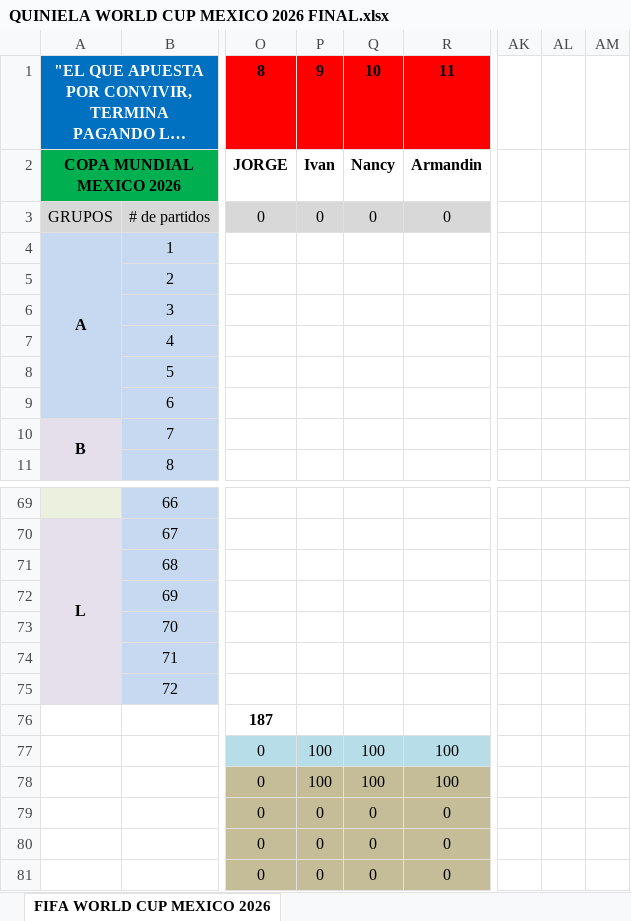
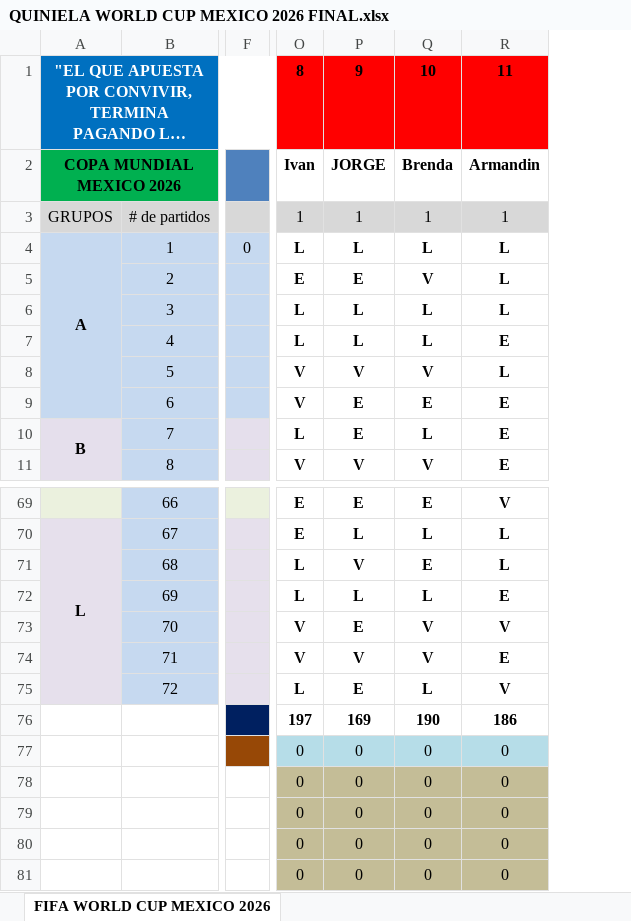
Before and after one commit to limondeagua-svg/Quiniela-World-Cup-Mexico-2026, an Excel workbook: QUINIELA WORLD CUP MEXICO 2026 FINAL.xlsx, sheet FIFA WORLD CUP MEXICO 2026, drawn as a sheet; only a part is shown, gaps mark what is left out; long unchanged cells end in …; values as stored, in another font and other column widths than the file's, no borders; conditional formats not drawn; removed rows and columns are numbered as before the commit, all else as after; rows hold the shown columns only; the diff covers the shown part only; the diff names each change by its address in the sheet, - before the commit and + after, or states it on an @@ line.

Commit message:
Add files via upload

```diff
--- a/QUINIELA WORLD CUP MEXICO 2026 FINAL.xlsx (sheet FIFA WORLD CUP MEXICO 2026)
+++ b/QUINIELA WORLD CUP MEXICO 2026 FINAL.xlsx (sheet FIFA WORLD CUP MEXICO 2026)
+column F, row 4: 0
-column O, rows 1-3: 8 | JORGE | 0; row 76: 187; rows 79-81: all 0
-column P, rows 1-3: 9 | Ivan | 0; rows 79-81: all 0
-column Q, rows 1-3: 10 | Nancy | 0; rows 79-81: all 0
-column R, rows 1-3: 11 | Armandin | 0; rows 79-81: all 0
+column O, rows 1-11: 8 | Ivan | 1 | L | E | L | L | V | V | L | V; rows 69-76: E | E | L | L | V | V | L | 197; rows 79-81: all 0
+column P, rows 1-11: 9 | JORGE | 1 | L | E | L | L | V | E | E | V; rows 69-76: E | L | V | L | E | V | E | 169; rows 79-81: all 0
+column Q, rows 1-11: 10 | Brenda | 1 | L | V | L | L | V | E | L | V; rows 69-76: E | L | E | L | V | V | L | 190; rows 79-81: all 0
+column R, rows 1-11: 11 | Armandin | 1 | L | L | L | E | L | E | E | E; rows 69-76: V | L | L | E | V | E | V | 186; rows 79-81: all 0
-column AK, empty
-column AL, empty
-column AM, empty
-row 77:  |  | 0 | 100 | 100 | 100
-row 78:  |  | 0 | 100 | 100 | 100
+row 77:  |  |  | 0 | 0 | 0 | 0
+row 78:  |  |  | 0 | 0 | 0 | 0
```
Also changed, not shown: 5 removed columns and 10 edited cells elsewhere in this sheet.
